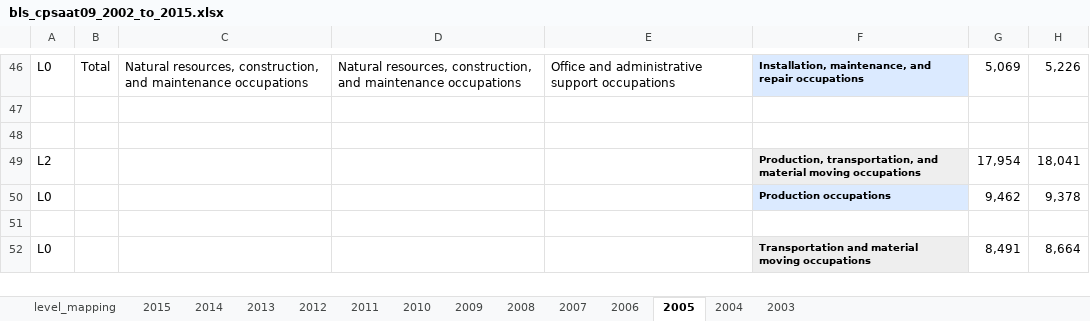
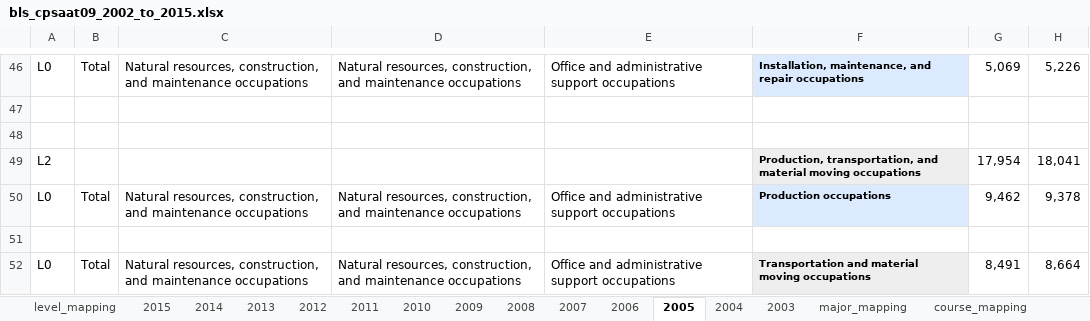
Before and after one commit to MADS-593-Project/Project, an Excel workbook: assets/bls_cpsaat09_2002_to_2015.xlsx, sheet 2005, drawn as a sheet; only a part is shown, gaps mark what is left out; values as stored, in another font and other column widths than the file's, no borders; the diff names each change by its address in the sheet, - before the commit and + after, or states it on an @@ line.

Commit message:
added majors and subjects BLS mapping tables

```diff
--- a/assets/bls_cpsaat09_2002_to_2015.xlsx (sheet 2005)
+++ b/assets/bls_cpsaat09_2002_to_2015.xlsx (sheet 2005)
+sheet tab: major_mapping
+sheet tab: course_mapping
-B50: (empty)
+B50: Total
-C50: (empty)
+C50: Natural resources, construction, and maintenance occupations
-D50: (empty)
+D50: Natural resources, construction, and maintenance occupations
-E50: (empty)
+E50: Office and administrative support occupations
-B52: (empty)
+B52: Total
-C52: (empty)
+C52: Natural resources, construction, and maintenance occupations
-D52: (empty)
+D52: Natural resources, construction, and maintenance occupations
-E52: (empty)
+E52: Office and administrative support occupations
```
Also changed, not shown: sheet 2006, sheet 2003, 4 other files.
